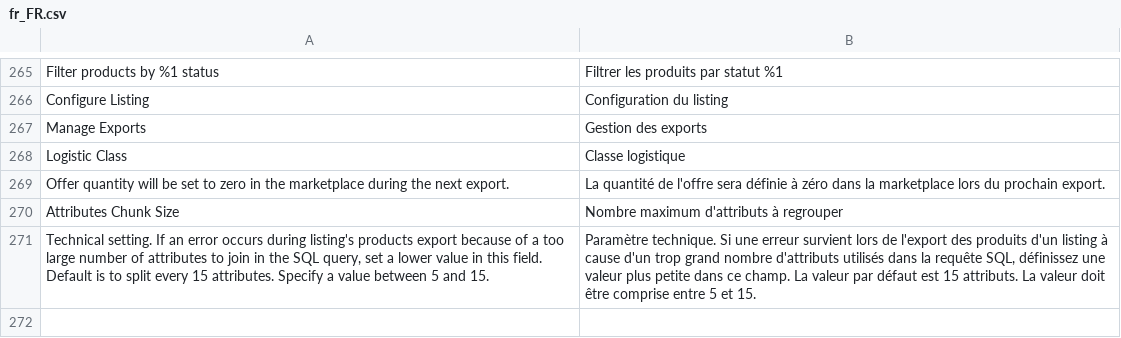
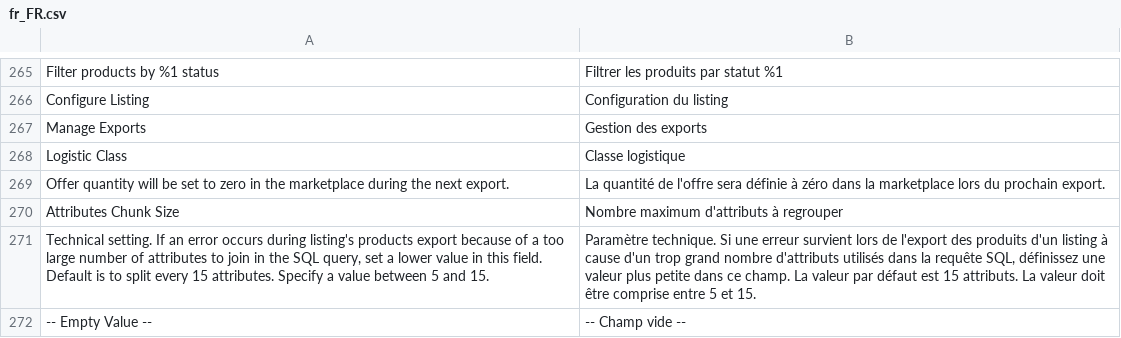
Before and after one commit to mirakl/magento2-seller-connector, a CSV file: Core/i18n/fr_FR.csv, drawn as a sheet; only a part is shown, gaps mark what is left out.

```diff
--- a/Core/i18n/fr_FR.csv
+++ b/Core/i18n/fr_FR.csv
@@ -271 +271,2 @@
 "Technical setting. If an error occurs during listing's products export because of a too large number of attributes to join in the SQL query, set a lower value in this field. Default is to split every 15 attributes. Specify a value between 5 and 15.","Paramètre technique. Si une erreur survient lors de l'export des produits d'un listing à cause d'un trop grand nombre d'attributs utilisés dans la requête SQL, définissez une valeur plus petite dans ce champ. La valeur par défaut est 15 attributs. La valeur doit être comprise entre 5 et 15."
+"-- Empty Value --","-- Champ vide --"
```
Also changed, not shown: 35 other files.
